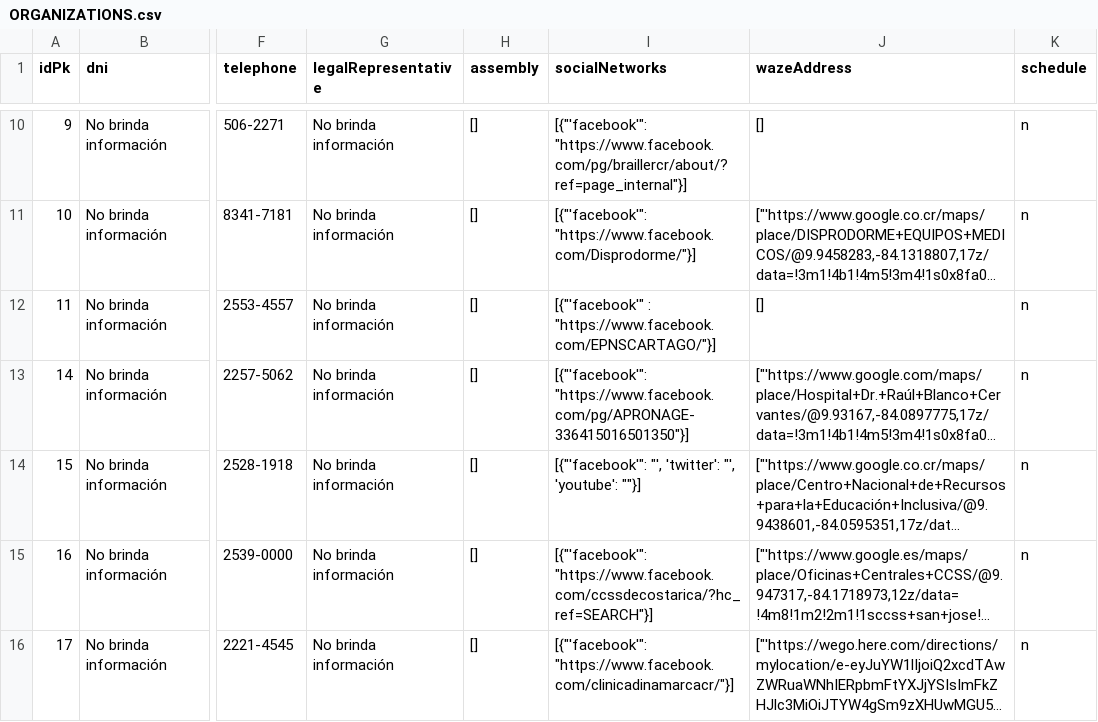
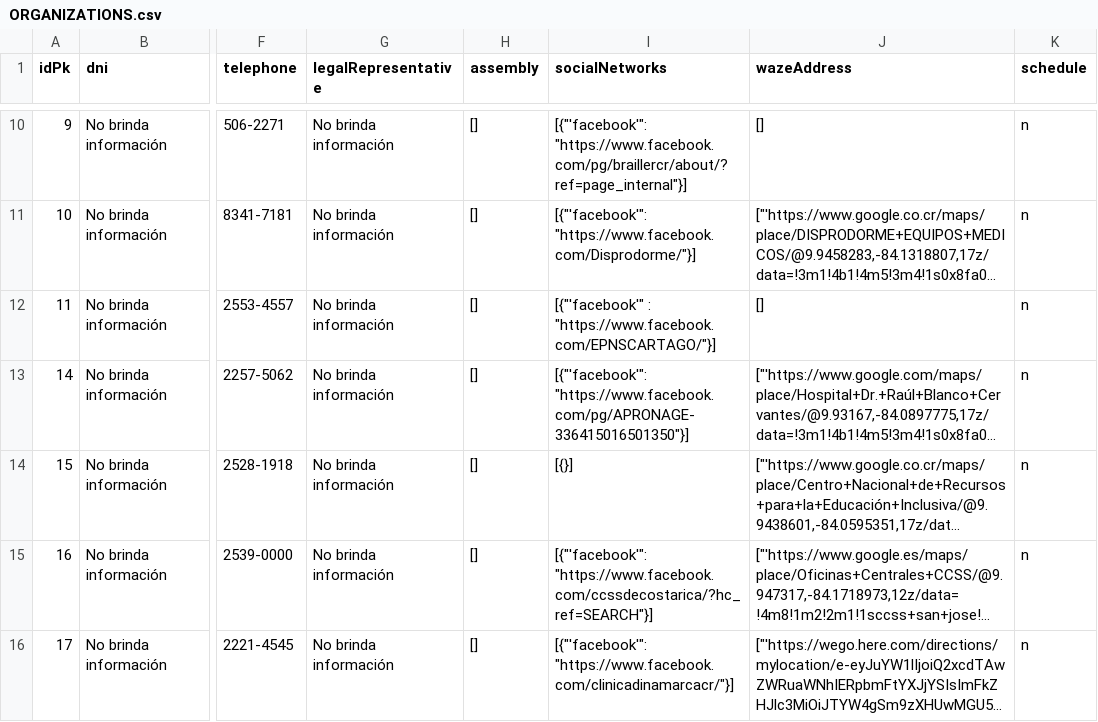
Before and after one commit to fabian-mv/ADaM_System, a CSV file: BAKCUP/ORGANIZATIONS.csv, drawn as a sheet; only a part is shown, gaps mark what is left out; long unchanged cells end in …; the diff covers the shown part only; the diff names each change by its address in the sheet, - before the commit and + after, or states it on an @@ line.

```diff
--- a/BAKCUP/ORGANIZATIONS.csv
+++ b/BAKCUP/ORGANIZATIONS.csv
-I14 (socialNetworks): [{"'facebook'": "', 'twitter': "', 'youtube': ""}]
+I14 (socialNetworks): [{}]
```
Also changed, not shown: 3 edited cells elsewhere in this file, adam4/toExport.csv, 4 other files.
